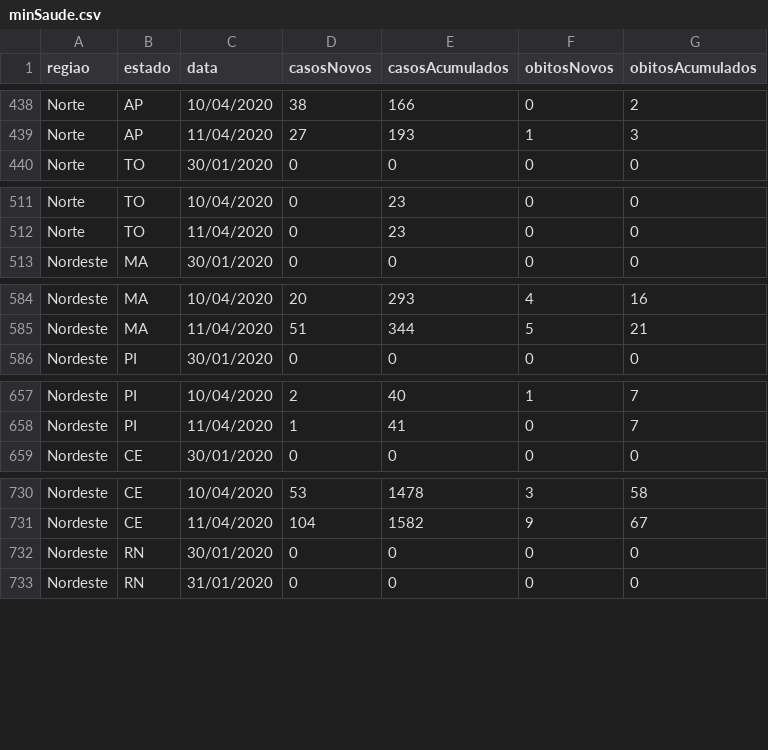
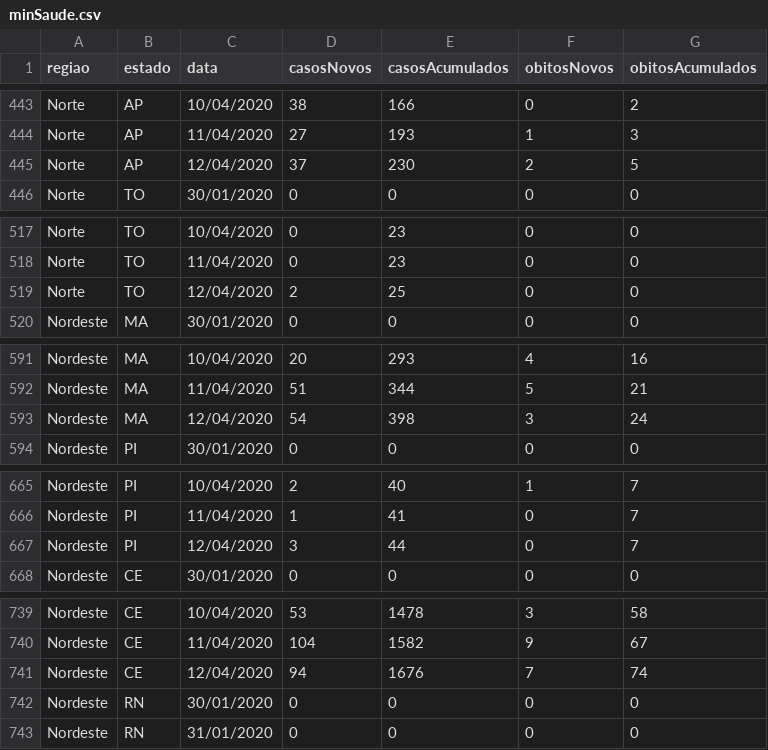
Before and after one commit to CajazeiraRamos/CajazeiraRamos.github.io, a CSV file: Covid19/data/minSaude.csv, drawn as a sheet; only a part is shown, gaps mark what is left out; the diff covers the shown part only; the diff names each change by its address in the sheet, - before the commit and + after, or states it on an @@ line.

```diff
--- a/Covid19/data/minSaude.csv
+++ b/Covid19/data/minSaude.csv
+row 445: Norte | AP | 12/04/2020 | 37 | 230 | 2 | 5
+row 519: Norte | TO | 12/04/2020 | 2 | 25 | 0 | 0
+row 593: Nordeste | MA | 12/04/2020 | 54 | 398 | 3 | 24
+row 667: Nordeste | PI | 12/04/2020 | 3 | 44 | 0 | 7
+row 741: Nordeste | CE | 12/04/2020 | 94 | 1676 | 7 | 74
```
Also changed, not shown: 22 added rows elsewhere in this file, 3 other files.
